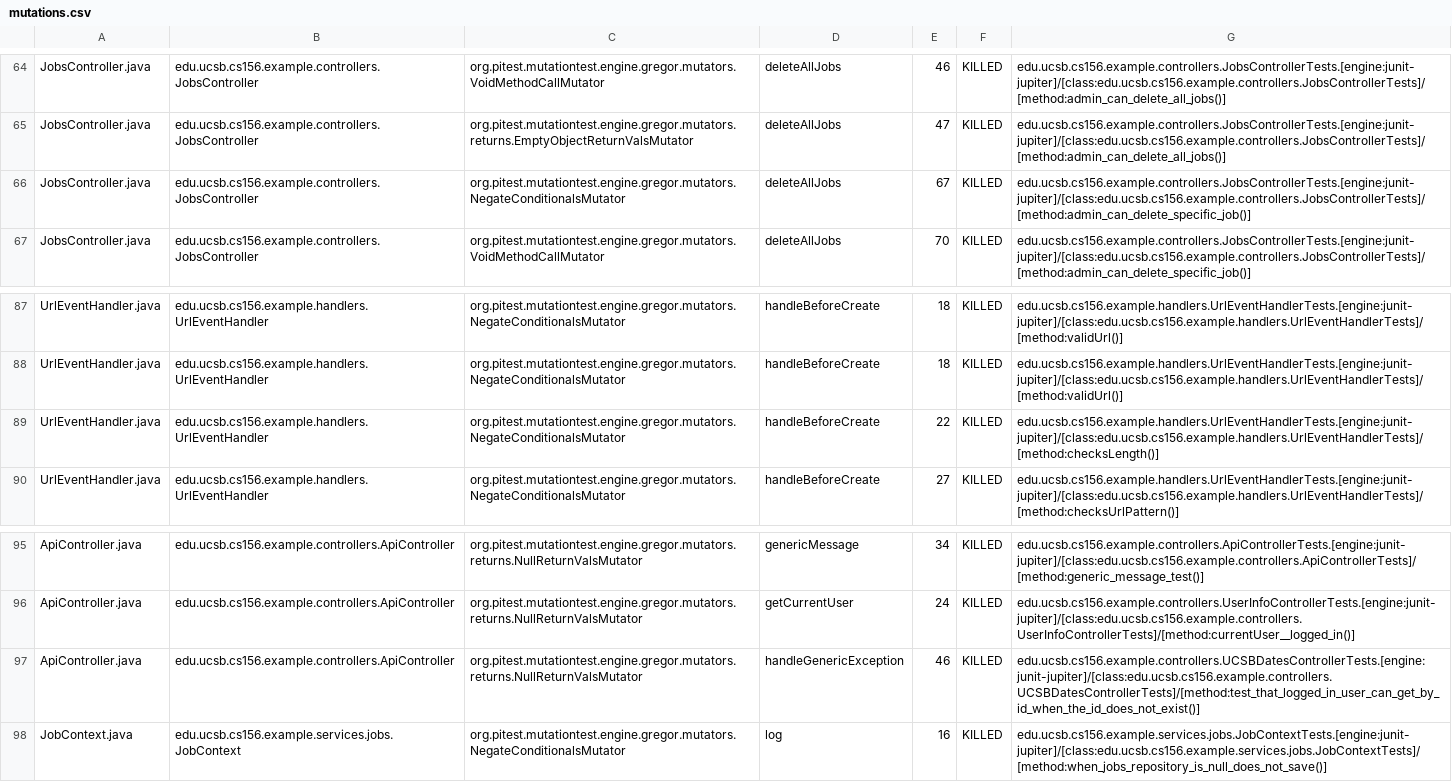
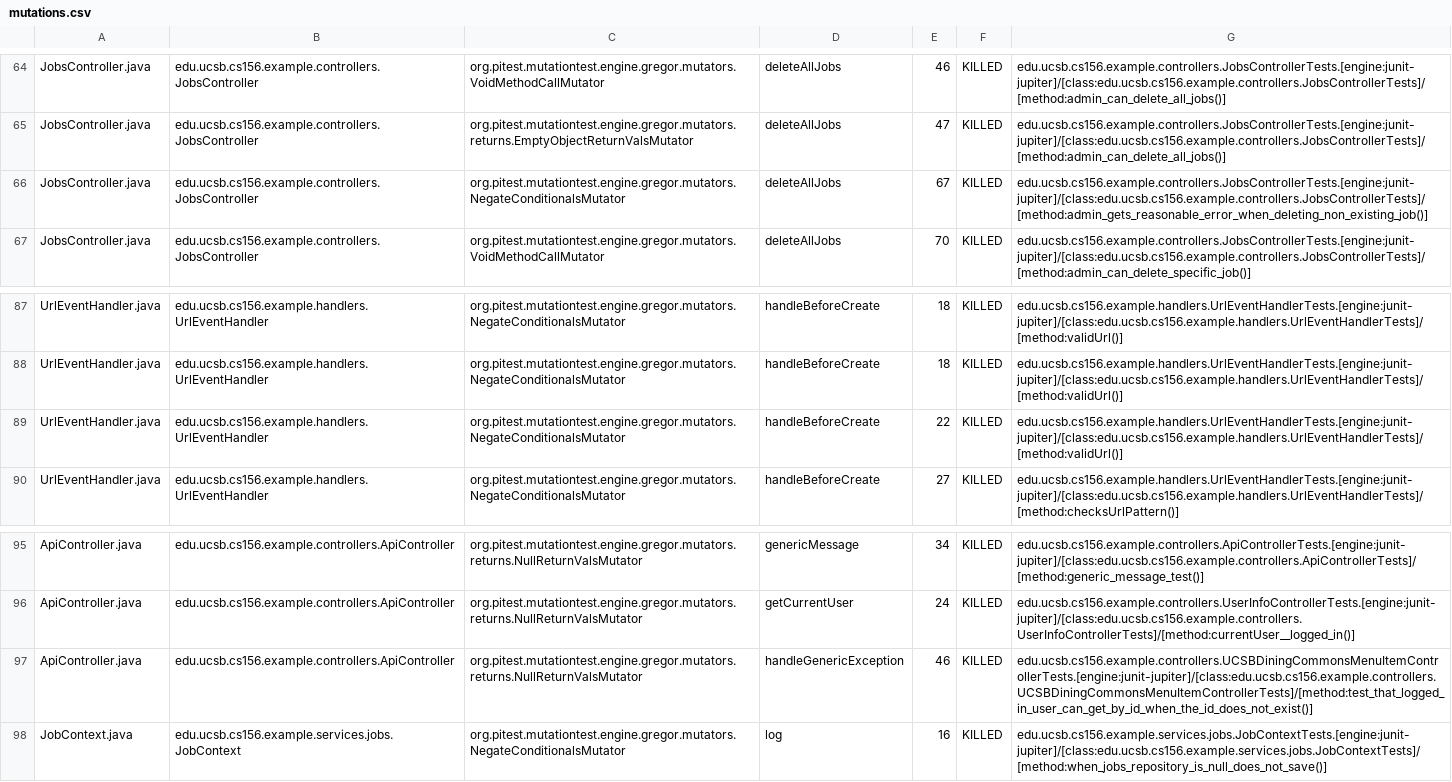
Before and after one commit to ucsb-cs156-s26/team01-s26-staff, a CSV file: prs/91/pitest/mutations.csv, drawn as a sheet; only a part is shown, gaps mark what is left out.

Commit message:
Deploying to gh-pages from @ ucsb-cs156-s26/team01-s26-staff@406395b9d96302bba804d2c7f83366dd4854b411 🚀

```diff
--- a/prs/91/pitest/mutations.csv
+++ b/prs/91/pitest/mutations.csv
@@ -65,3 +65,3 @@ JobsController.java,edu.ucsb.cs156.example.controllers.JobsController,org.pitest
 JobsController.java,edu.ucsb.cs156.example.controllers.JobsController,org.pitest.mutationtest.engine.gregor.mutators.returns.EmptyObjectReturnValsMutator,deleteAllJobs,47,KILLED,edu.ucsb.cs156.example.controllers.JobsControllerTests.[engine:junit-jupiter]/[class:edu.ucsb.cs156.example.controllers.JobsControllerTests]/[method:admin_can_delete_all_jobs()]
-JobsController.java,edu.ucsb.cs156.example.controllers.JobsController,org.pitest.mutationtest.engine.gregor.mutators.NegateConditionalsMutator,deleteAllJobs,67,KILLED,edu.ucsb.cs156.example.controllers.JobsControllerTests.[engine:junit-jupiter]/[class:edu.ucsb.cs156.example.controllers.JobsControllerTests]/[method:admin_can_delete_specific_job()]
+JobsController.java,edu.ucsb.cs156.example.controllers.JobsController,org.pitest.mutationtest.engine.gregor.mutators.NegateConditionalsMutator,deleteAllJobs,67,KILLED,edu.ucsb.cs156.example.controllers.JobsControllerTests.[engine:junit-jupiter]/[class:edu.ucsb.cs156.example.controllers.JobsControllerTests]/[method:admin_gets_reasonable_error_when_deleting_non_existing_job()]
 JobsController.java,edu.ucsb.cs156.example.controllers.JobsController,org.pitest.mutationtest.engine.gregor.mutators.VoidMethodCallMutator,deleteAllJobs,70,KILLED,edu.ucsb.cs156.example.controllers.JobsControllerTests.[engine:junit-jupiter]/[class:edu.ucsb.cs156.example.controllers.JobsControllerTests]/[method:admin_can_delete_specific_job()]
@@ -88,3 +88,3 @@ UrlEventHandler.java,edu.ucsb.cs156.example.handlers.UrlEventHandler,org.pitest.
 UrlEventHandler.java,edu.ucsb.cs156.example.handlers.UrlEventHandler,org.pitest.mutationtest.engine.gregor.mutators.NegateConditionalsMutator,handleBeforeCreate,18,KILLED,edu.ucsb.cs156.example.handlers.UrlEventHandlerTests.[engine:junit-jupiter]/[class:edu.ucsb.cs156.example.handlers.UrlEventHandlerTests]/[method:validUrl()]
-UrlEventHandler.java,edu.ucsb.cs156.example.handlers.UrlEventHandler,org.pitest.mutationtest.engine.gregor.mutators.NegateConditionalsMutator,handleBeforeCreate,22,KILLED,edu.ucsb.cs156.example.handlers.UrlEventHandlerTests.[engine:junit-jupiter]/[class:edu.ucsb.cs156.example.handlers.UrlEventHandlerTests]/[method:checksLength()]
+UrlEventHandler.java,edu.ucsb.cs156.example.handlers.UrlEventHandler,org.pitest.mutationtest.engine.gregor.mutators.NegateConditionalsMutator,handleBeforeCreate,22,KILLED,edu.ucsb.cs156.example.handlers.UrlEventHandlerTests.[engine:junit-jupiter]/[class:edu.ucsb.cs156.example.handlers.UrlEventHandlerTests]/[method:validUrl()]
 UrlEventHandler.java,edu.ucsb.cs156.example.handlers.UrlEventHandler,org.pitest.mutationtest.engine.gregor.mutators.NegateConditionalsMutator,handleBeforeCreate,27,KILLED,edu.ucsb.cs156.example.handlers.UrlEventHandlerTests.[engine:junit-jupiter]/[class:edu.ucsb.cs156.example.handlers.UrlEventHandlerTests]/[method:checksUrlPattern()]
@@ -96,3 +96,3 @@ ApiController.java,edu.ucsb.cs156.example.controllers.ApiController,org.pitest.m
 ApiController.java,edu.ucsb.cs156.example.controllers.ApiController,org.pitest.mutationtest.engine.gregor.mutators.returns.NullReturnValsMutator,getCurrentUser,24,KILLED,edu.ucsb.cs156.example.controllers.UserInfoControllerTests.[engine:junit-jupiter]/[class:edu.ucsb.cs156.example.controllers.UserInfoControllerTests]/[method:currentUser__logged_in()]
-ApiController.java,edu.ucsb.cs156.example.controllers.ApiController,org.pitest.mutationtest.engine.gregor.mutators.returns.NullReturnValsMutator,handleGenericException,46,KILLED,edu.ucsb.cs156.example.controllers.UCSBDatesControllerTests.[engine:junit-jupiter]/[class:edu.ucsb.cs156.example.controllers.UCSBDatesControllerTests]/[method:test_that_logged_in_user_can_get_by_id_when_the_id_does_not_exist()]
+ApiController.java,edu.ucsb.cs156.example.controllers.ApiController,org.pitest.mutationtest.engine.gregor.mutators.returns.NullReturnValsMutator,handleGenericException,46,KILLED,edu.ucsb.cs156.example.controllers.UCSBDiningCommonsMenuItemControllerTests.[engine:junit-jupiter]/[class:edu.ucsb.cs156.example.controllers.UCSBDiningCommonsMenuItemControllerTests]/[method:test_that_logged_in_user_can_get_by_id_when_the_id_does_not_exist()]
 JobContext.java,edu.ucsb.cs156.example.services.jobs.JobContext,org.pitest.mutationtest.engine.gregor.mutators.NegateConditionalsMutator,log,16,KILLED,edu.ucsb.cs156.example.services.jobs.JobContextTests.[engine:junit-jupiter]/[class:edu.ucsb.cs156.example.services.jobs.JobContextTests]/[method:when_jobs_repository_is_null_does_not_save()]
```
Also changed, not shown: 18 other files.
